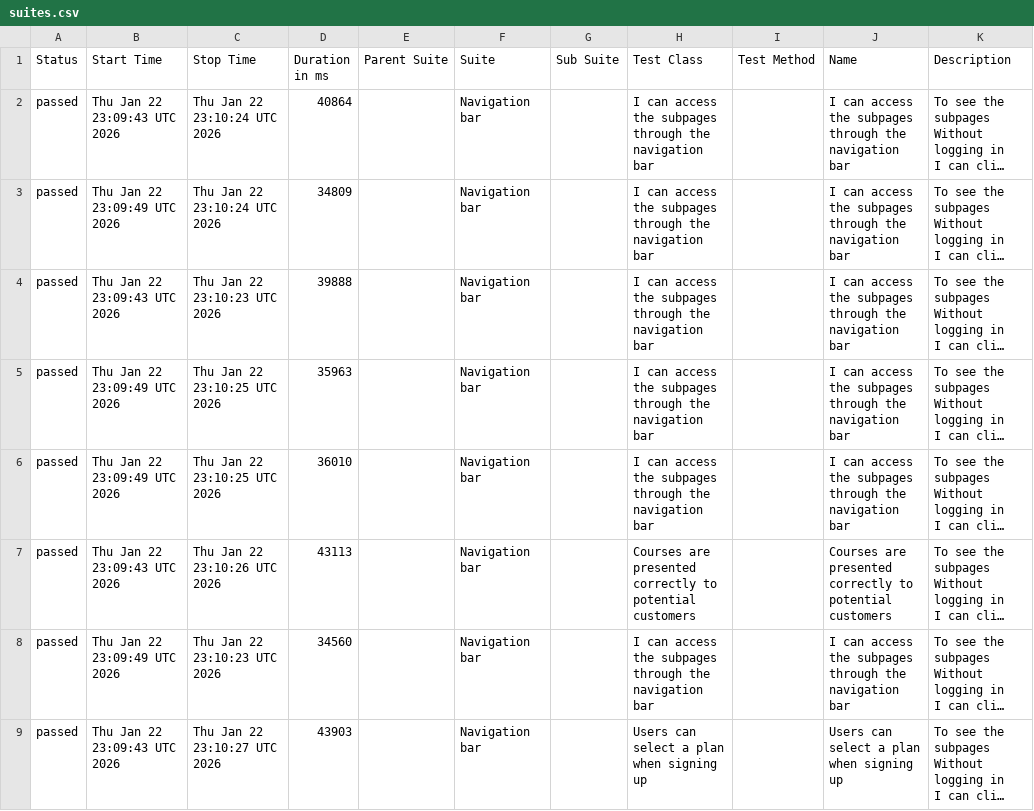
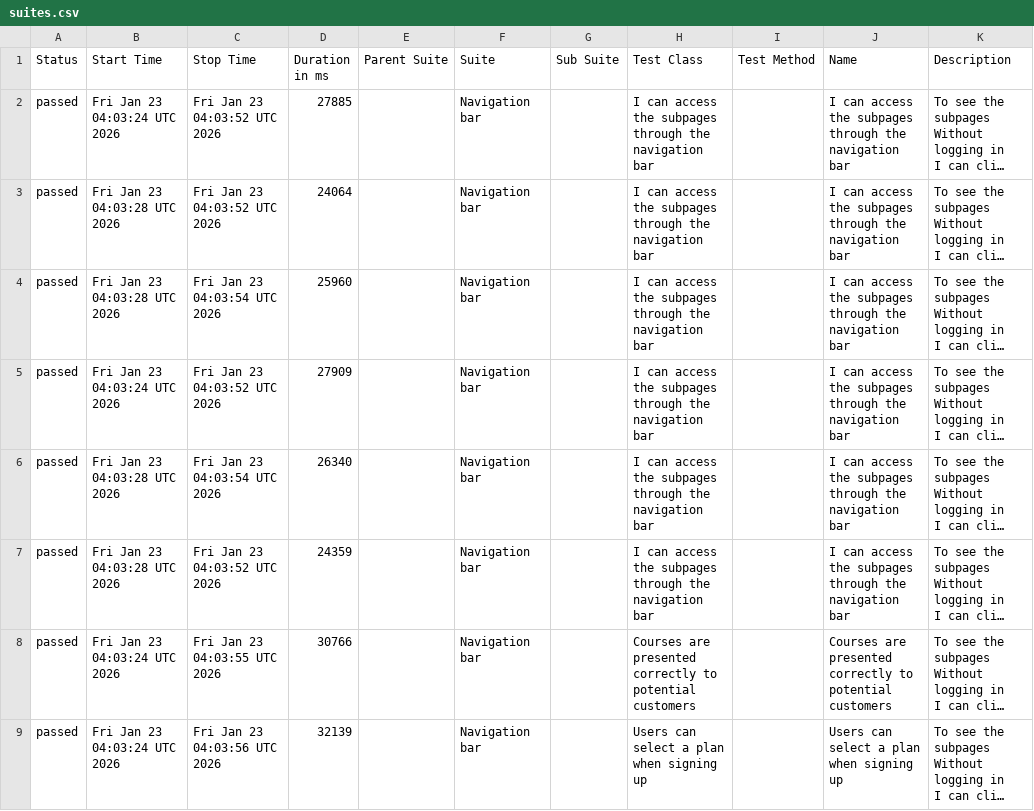
Before and after one commit to ingmarcela27/selenium-cucumber-allure-java, a CSV file: allureReport/data/suites.csv, drawn as a sheet; long unchanged cells end in …; the diff names each change by its address in the sheet, - before the commit and + after, or states it on an @@ line.

```diff
--- a/allureReport/data/suites.csv
+++ b/allureReport/data/suites.csv
-B2 (Start Time): Thu Jan 22 23:09:43 UTC 2026
+B2 (Start Time): Fri Jan 23 04:03:24 UTC 2026
-C2:C3 (Stop Time): Thu Jan 22 23:10:24 UTC 2026
+C2:C3 (Stop Time): Fri Jan 23 04:03:52 UTC 2026
-D2 (Duration in ms): 40864
+D2 (Duration in ms): 27885
-B3 (Start Time): Thu Jan 22 23:09:49 UTC 2026
+B3 (Start Time): Fri Jan 23 04:03:28 UTC 2026
-D3 (Duration in ms): 34809
+D3 (Duration in ms): 24064
-B4 (Start Time): Thu Jan 22 23:09:43 UTC 2026
+B4 (Start Time): Fri Jan 23 04:03:28 UTC 2026
-C4 (Stop Time): Thu Jan 22 23:10:23 UTC 2026
+C4 (Stop Time): Fri Jan 23 04:03:54 UTC 2026
-D4 (Duration in ms): 39888
+D4 (Duration in ms): 25960
-B5 (Start Time): Thu Jan 22 23:09:49 UTC 2026
+B5 (Start Time): Fri Jan 23 04:03:24 UTC 2026
-C5 (Stop Time): Thu Jan 22 23:10:25 UTC 2026
+C5 (Stop Time): Fri Jan 23 04:03:52 UTC 2026
-D5 (Duration in ms): 35963
+D5 (Duration in ms): 27909
-B6 (Start Time): Thu Jan 22 23:09:49 UTC 2026
+B6 (Start Time): Fri Jan 23 04:03:28 UTC 2026
-C6 (Stop Time): Thu Jan 22 23:10:25 UTC 2026
+C6 (Stop Time): Fri Jan 23 04:03:54 UTC 2026
-D6 (Duration in ms): 36010
+D6 (Duration in ms): 26340
-B7 (Start Time): Thu Jan 22 23:09:43 UTC 2026
+B7 (Start Time): Fri Jan 23 04:03:28 UTC 2026
-C7 (Stop Time): Thu Jan 22 23:10:26 UTC 2026
+C7 (Stop Time): Fri Jan 23 04:03:52 UTC 2026
-D7 (Duration in ms): 43113
+D7 (Duration in ms): 24359
-H7 (Test Class): Courses are presented correctly to potential customers
+H7 (Test Class): I can access the subpages through the navigation bar
-J7 (Name): Courses are presented correctly to potential customers
+J7 (Name): I can access the subpages through the navigation bar
-B8 (Start Time): Thu Jan 22 23:09:49 UTC 2026
+B8 (Start Time): Fri Jan 23 04:03:24 UTC 2026
-C8 (Stop Time): Thu Jan 22 23:10:23 UTC 2026
+C8 (Stop Time): Fri Jan 23 04:03:55 UTC 2026
-D8 (Duration in ms): 34560
+D8 (Duration in ms): 30766
-H8 (Test Class): I can access the subpages through the navigation bar
+H8 (Test Class): Courses are presented correctly to potential customers
-J8 (Name): I can access the subpages through the navigation bar
+J8 (Name): Courses are presented correctly to potential customers
-B9 (Start Time): Thu Jan 22 23:09:43 UTC 2026
+B9 (Start Time): Fri Jan 23 04:03:24 UTC 2026
-C9 (Stop Time): Thu Jan 22 23:10:27 UTC 2026
+C9 (Stop Time): Fri Jan 23 04:03:56 UTC 2026
-D9 (Duration in ms): 43903
+D9 (Duration in ms): 32139
```
Also changed, not shown: 28 other files.
